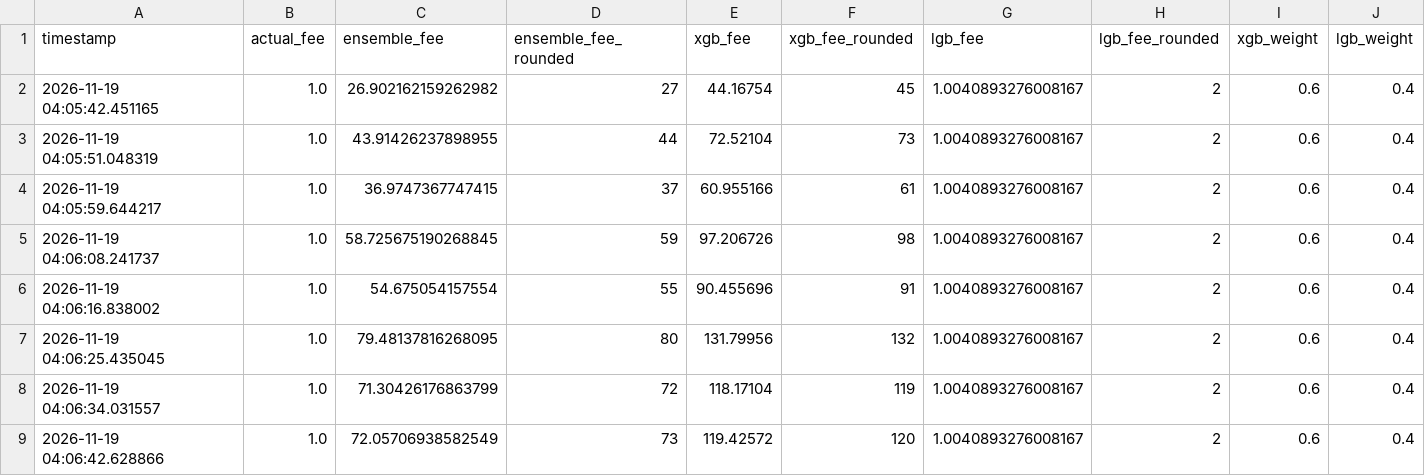
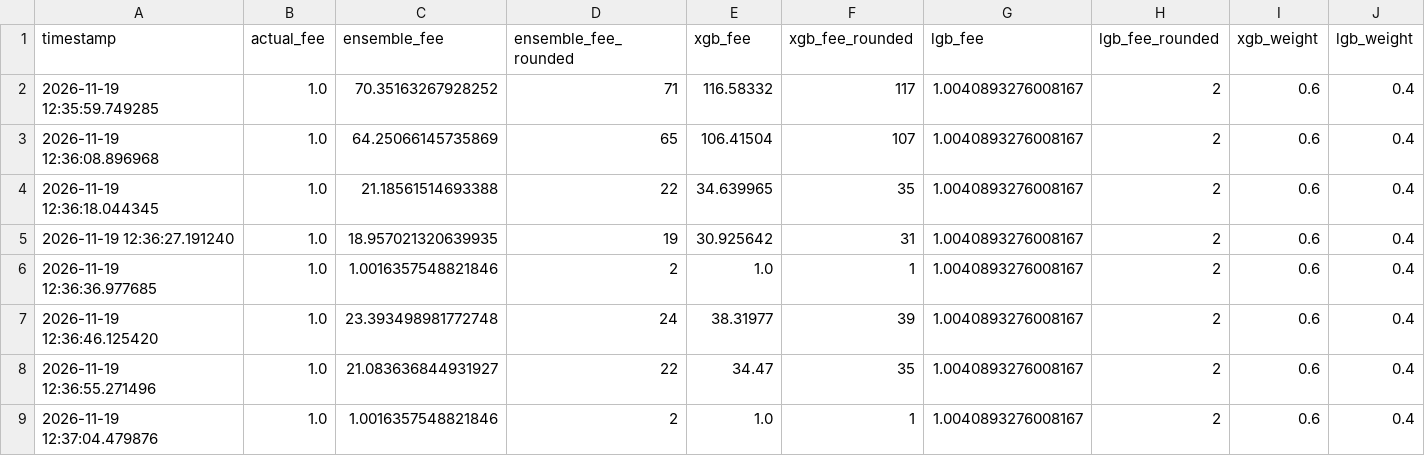
Before and after one commit to CUBOPLUS-BTC/bitcoin-mempool-fee-predictor, a CSV file: models/ensemble_predictions_3block.csv, drawn as a sheet; only a part is shown; removed rows and columns are numbered as before the commit, all else as after; rows hold the shown columns only; the diff names each change by its address in the sheet, - before the commit and + after, or states it on an @@ line.

```diff
--- a/models/ensemble_predictions_3block.csv
+++ b/models/ensemble_predictions_3block.csv
-A2 (timestamp): 2026-11-19 04:05:42.451165
+A2 (timestamp): 2026-11-19 12:35:59.749285
-C2 (ensemble_fee): 26.902162159262982
+C2 (ensemble_fee): 70.35163267928252
-D2 (ensemble_fee_rounded): 27
+D2 (ensemble_fee_rounded): 71
-E2 (xgb_fee): 44.16754
+E2 (xgb_fee): 116.58332
-F2 (xgb_fee_rounded): 45
+F2 (xgb_fee_rounded): 117
-A3 (timestamp): 2026-11-19 04:05:51.048319
+A3 (timestamp): 2026-11-19 12:36:08.896968
-C3 (ensemble_fee): 43.91426237898955
+C3 (ensemble_fee): 64.25066145735869
-D3 (ensemble_fee_rounded): 44
+D3 (ensemble_fee_rounded): 65
-E3 (xgb_fee): 72.52104
+E3 (xgb_fee): 106.41504
-F3 (xgb_fee_rounded): 73
+F3 (xgb_fee_rounded): 107
-A4 (timestamp): 2026-11-19 04:05:59.644217
+A4 (timestamp): 2026-11-19 12:36:18.044345
-C4 (ensemble_fee): 36.9747367747415
+C4 (ensemble_fee): 21.18561514693388
-D4 (ensemble_fee_rounded): 37
+D4 (ensemble_fee_rounded): 22
-E4 (xgb_fee): 60.955166
+E4 (xgb_fee): 34.639965
-F4 (xgb_fee_rounded): 61
+F4 (xgb_fee_rounded): 35
-A5 (timestamp): 2026-11-19 04:06:08.241737
+A5 (timestamp): 2026-11-19 12:36:27.191240
-C5 (ensemble_fee): 58.725675190268845
+C5 (ensemble_fee): 18.957021320639935
-D5 (ensemble_fee_rounded): 59
+D5 (ensemble_fee_rounded): 19
-E5 (xgb_fee): 97.206726
+E5 (xgb_fee): 30.925642
-F5 (xgb_fee_rounded): 98
+F5 (xgb_fee_rounded): 31
-row 6: 2026-11-19 04:06:16.838002 | 1.0 | 54.675054157554 | 55 | 90.455696 | 91 | 1.0040893276008167 | 2 | 0.6 | 0.4
+row 6: 2026-11-19 12:36:36.977685 | 1.0 | 1.0016357548821846 | 2 | 1.0 | 1 | 1.0040893276008167 | 2 | 0.6 | 0.4
-A7 (timestamp): 2026-11-19 04:06:25.435045
+A7 (timestamp): 2026-11-19 12:36:46.125420
-C7 (ensemble_fee): 79.48137816268095
+C7 (ensemble_fee): 23.393498981772748
-D7 (ensemble_fee_rounded): 80
+D7 (ensemble_fee_rounded): 24
-E7 (xgb_fee): 131.79956
+E7 (xgb_fee): 38.31977
-F7 (xgb_fee_rounded): 132
+F7 (xgb_fee_rounded): 39
-A8 (timestamp): 2026-11-19 04:06:34.031557
+A8 (timestamp): 2026-11-19 12:36:55.271496
-C8 (ensemble_fee): 71.30426176863799
+C8 (ensemble_fee): 21.083636844931927
-D8 (ensemble_fee_rounded): 72
+D8 (ensemble_fee_rounded): 22
-E8 (xgb_fee): 118.17104
+E8 (xgb_fee): 34.47
-F8 (xgb_fee_rounded): 119
+F8 (xgb_fee_rounded): 35
-row 9: 2026-11-19 04:06:42.628866 | 1.0 | 72.05706938582549 | 73 | 119.42572 | 120 | 1.0040893276008167 | 2 | 0.6 | 0.4
+row 9: 2026-11-19 12:37:04.479876 | 1.0 | 1.0016357548821846 | 2 | 1.0 | 1 | 1.0040893276008167 | 2 | 0.6 | 0.4
```
Also changed, not shown: models/ensemble_predictions_1block.csv, models/ensemble_predictions_6block.csv, 16 other files.
